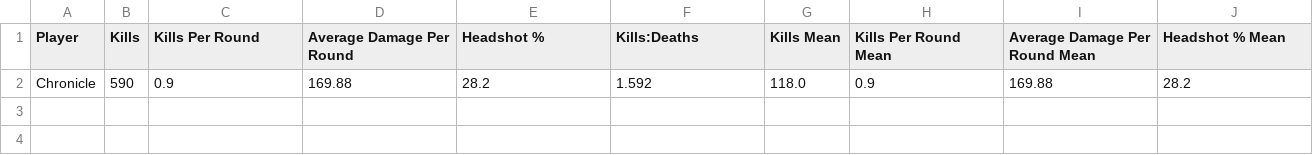
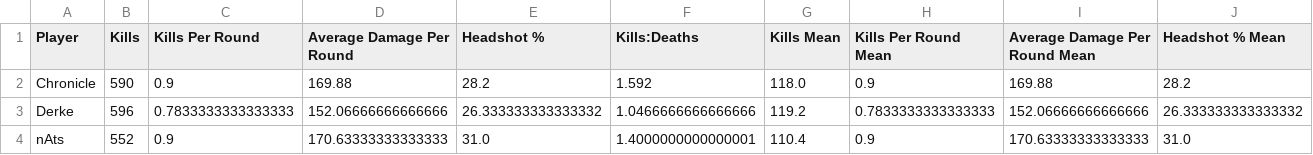
Before and after one commit to PedroLSCabral/Projeto-ICD, a CSV file: datasets-criados/best_player_vct2021.csv, drawn as a sheet; only a part is shown; rows hold the shown columns only; the diff names each change by its address in the sheet, - before the commit and + after, or states it on an @@ line.

```diff
--- a/datasets-criados/best_player_vct2021.csv
+++ b/datasets-criados/best_player_vct2021.csv
+row 3: Derke | 596 | 0.7833333333333333 | 152.06666666666666 | 26.333333333333332 | 1.0466666666666666 | 119.2 | 0.7833333333333333 | 152.06666666666666 | 26.333333333333332
+row 4: nAts | 552 | 0.9 | 170.63333333333333 | 31.0 | 1.4000000000000001 | 110.4 | 0.9 | 170.63333333333333 | 31.0
```
Also changed, not shown: datasets-criados/best_player_vct2022.csv, datasets-criados/best_player_vct2023.csv, 5 other files.
